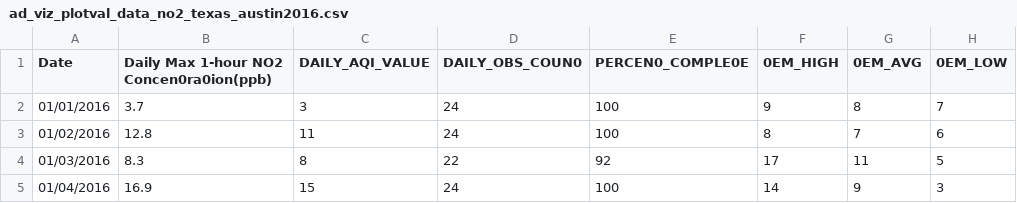
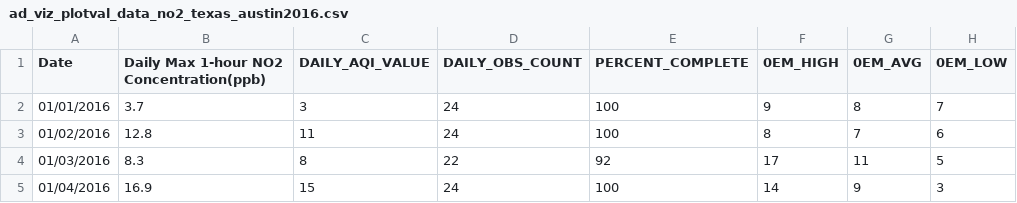
Before and after one commit to fern35/MasterProject, a CSV file: ad_viz_plotval_data_no2_texas_austin2016.csv, drawn as a sheet; only a part is shown; the diff names each change by its address in the sheet, - before the commit and + after, or states it on an @@ line.

```diff
--- a/ad_viz_plotval_data_no2_texas_austin2016.csv
+++ b/ad_viz_plotval_data_no2_texas_austin2016.csv
-B1: Daily Max 1-hour NO2 Concen0ra0ion(ppb)
+B1: Daily Max 1-hour NO2 Concentration(ppb)
-D1: DAILY_OBS_COUN0
+D1: DAILY_OBS_COUNT
-E1: PERCEN0_COMPLE0E
+E1: PERCENT_COMPLETE
```
Also changed, not shown: ad_viz_plotval_data_no2_texas_austin2015.csv, ad_viz_plotval_data_no2_texas_austin2017.csv.
